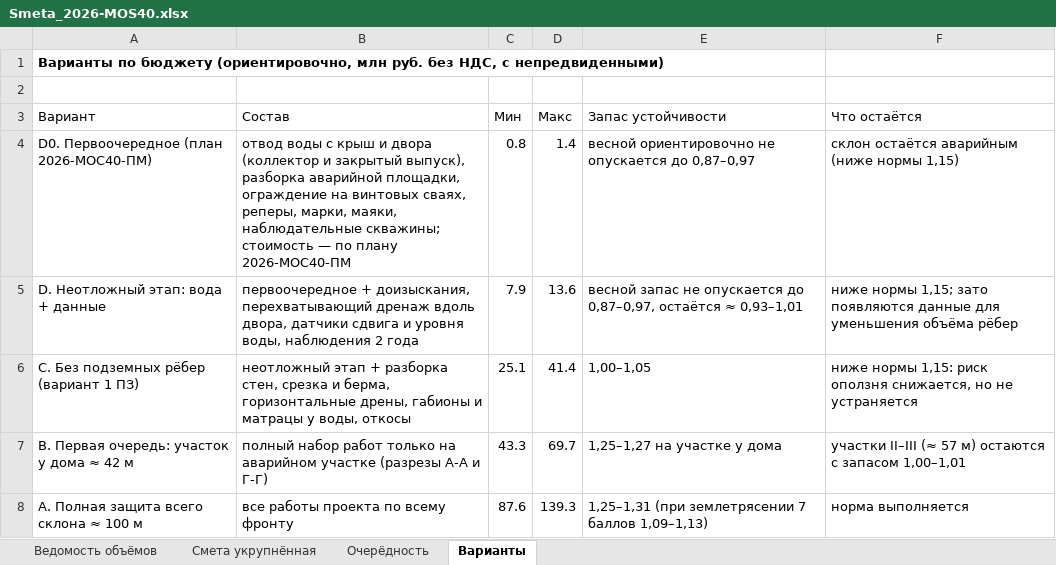
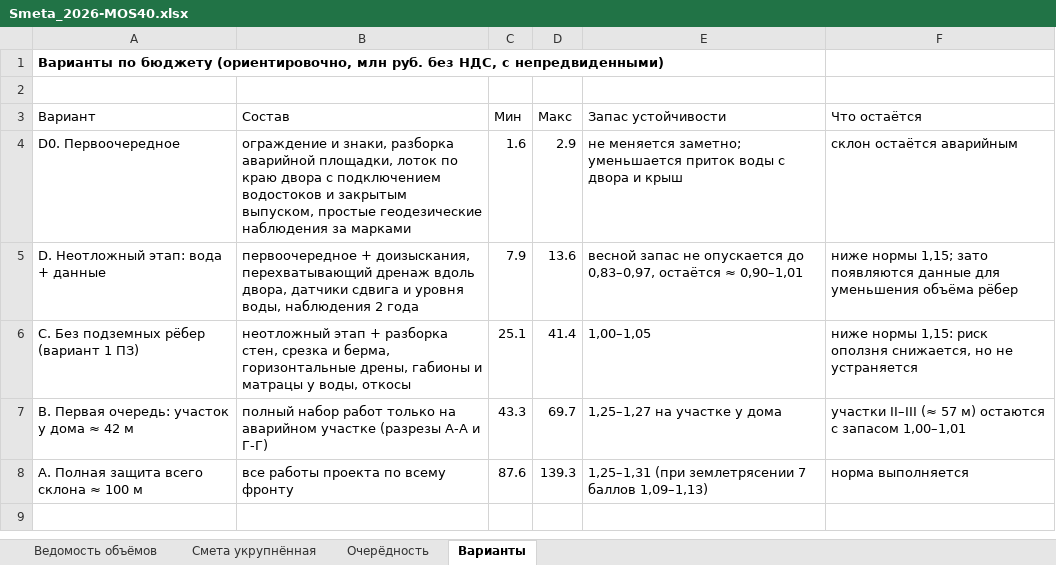
Before and after one commit to UrryUrr/ushayka-sklon-3d, an Excel workbook: docs/Smeta_2026-MOS40.xlsx, sheet Варианты, drawn as a sheet; values as stored, in another font and other column widths than the file's, no borders; removed rows and columns are numbered as before the commit, all else as after; the diff names each change by its address in the sheet, - before the commit and + after, or states it on an @@ line.

```diff
--- a/docs/Smeta_2026-MOS40.xlsx (sheet Варианты)
+++ b/docs/Smeta_2026-MOS40.xlsx (sheet Варианты)
-row 4: D0. Первоочередное (план 2026-МОС40-ПМ) | отвод воды с крыш и двора (коллектор и закрытый выпуск), разборка аварийной площадки, ограждение на винтовых сваях, реперы, марки, маяки, наблюдательные скважины; стоимость — по плану 2026-МОС40-ПМ | 0.8 | 1.4 | весной ориентировочно не опускается до 0,87–0,97 | склон остаётся аварийным (ниже нормы 1,15)
+row 4: D0. Первоочередное | ограждение и знаки, разборка аварийной площадки, лоток по краю двора с подключением водостоков и закрытым выпуском, простые геодезические наблюдения за марками | 1.6 | 2.9 | не меняется заметно; уменьшается приток воды с двора и крыш | склон остаётся аварийным
-E5 (Запас устойчивости): …опускается до 0,87–0,97, остаётся ≈ 0,93–1,01
+E5 (Запас устойчивости): …опускается до 0,83–0,97, остаётся ≈ 0,90–1,01
```
Also changed, not shown: 13 other files.
